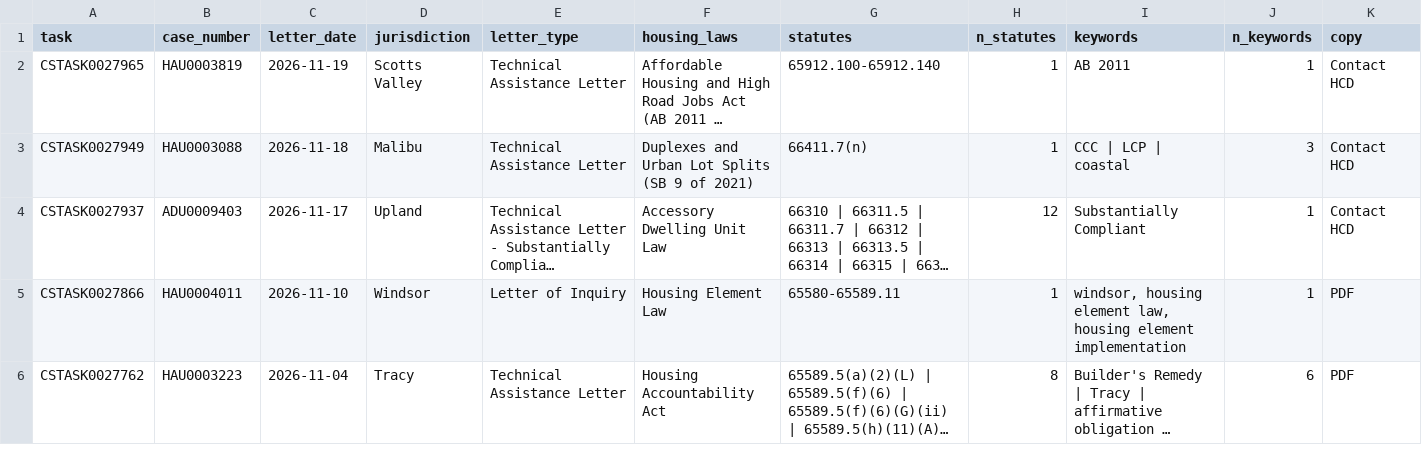
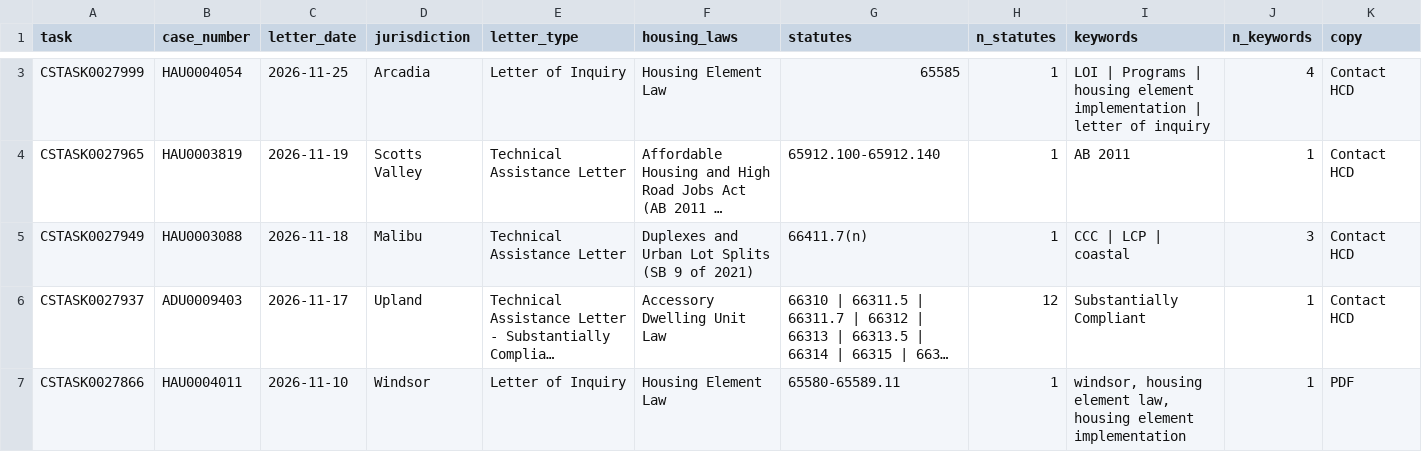
Before and after one commit to betterleg/hcd-letters, a CSV file: hau/hau_letters.csv, drawn as a sheet; only a part is shown, gaps mark what is left out; the shorter side is filled out with more unchanged rows; long unchanged cells end in …; rows hold the shown columns only; the diff covers the shown part only; the diff names each change by its address in the sheet, - before the commit and + after, or states it on an @@ line.

```diff
--- a/hau/hau_letters.csv
+++ b/hau/hau_letters.csv
+row 3: CSTASK0027999 | HAU0004054 | 2026-11-25 | Arcadia | Letter of Inquiry | Housing Element Law | 65585 | 1 | LOI | Programs | housing element implementation | letter of inquiry | 4 | Contact HCD
```
Also changed, not shown: 1 added row and 2 edited cells elsewhere in this file, hau/hau.csv, hau/hau_keywords.csv, 13 other files.
